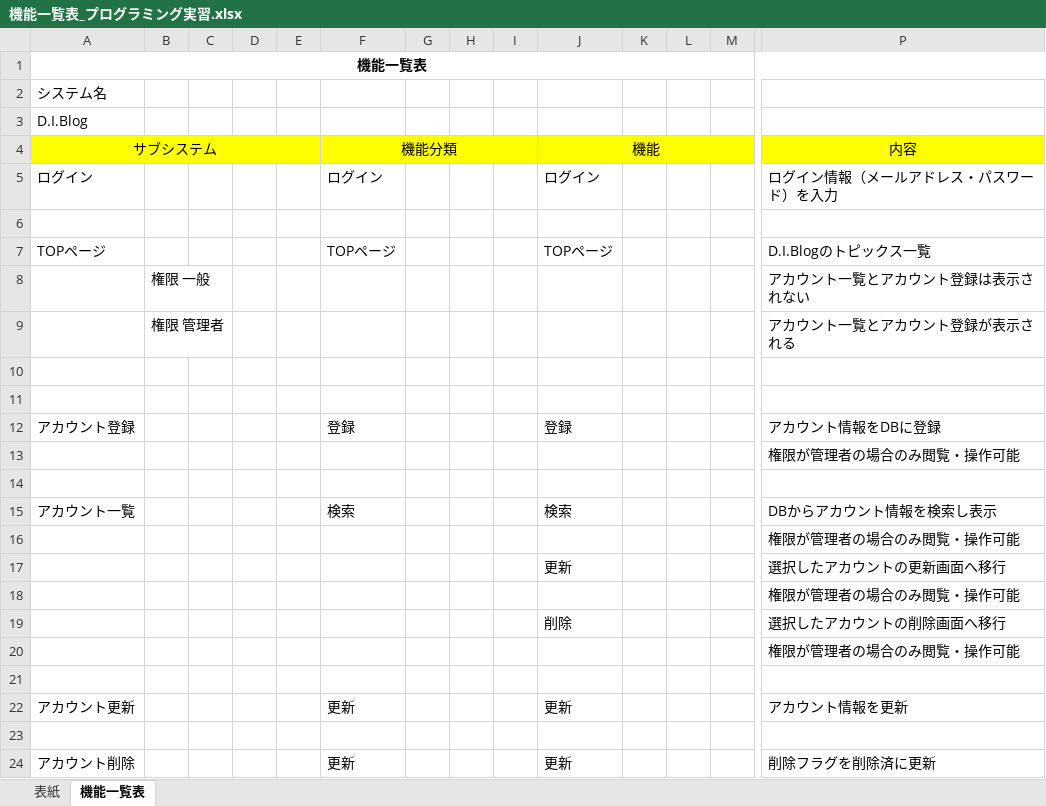
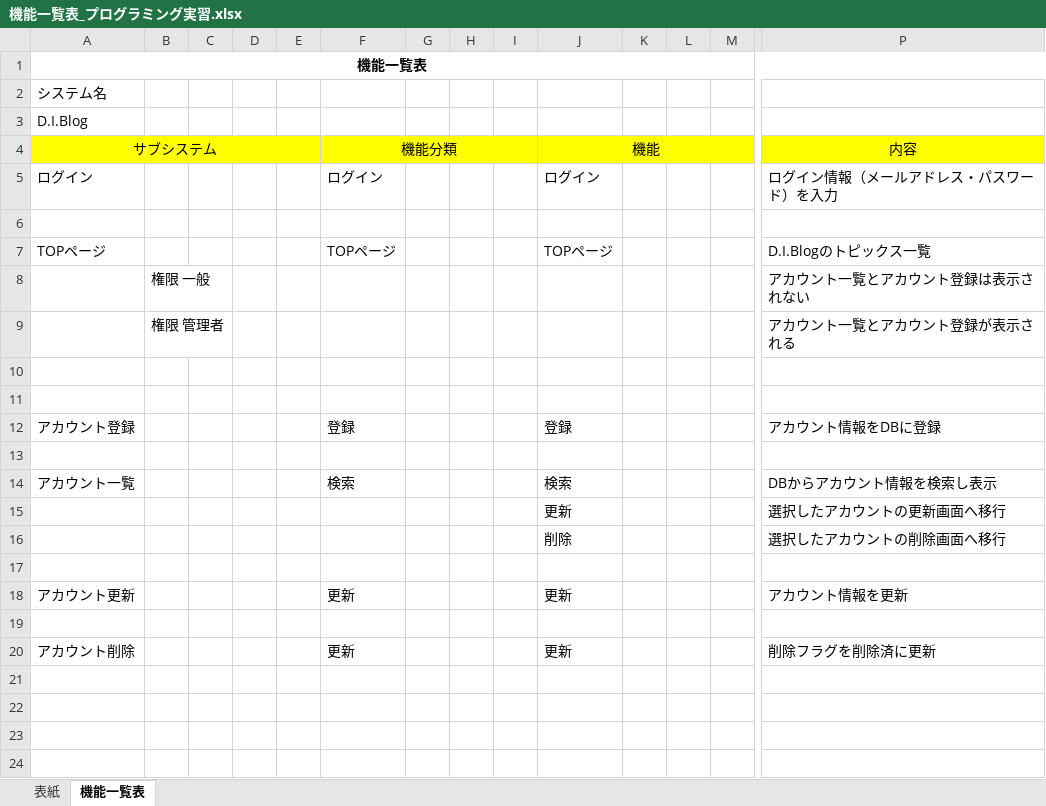
Before and after one commit to mihohashizume/test, an Excel workbook: sekkeisyo/基本設計演習/機能一覧表_プログラミング実習.xlsx, sheet 機能一覧表, drawn as a sheet; only a part is shown, gaps mark what is left out; values as stored, in another font and other column widths than the file's, no borders; rows hold the shown columns only; the diff names each change by its address in the sheet, - before the commit and + after, or states it on an @@ line.

```diff
--- a/sekkeisyo/基本設計演習/機能一覧表_プログラミング実習.xlsx (sheet 機能一覧表)
+++ b/sekkeisyo/基本設計演習/機能一覧表_プログラミング実習.xlsx (sheet 機能一覧表)
-row 13:  |  |  |  |  |  |  |  |  |  |  |  |  | 権限が管理者の場合のみ閲覧・操作可能
-row 16:  |  |  |  |  |  |  |  |  |  |  |  |  | 権限が管理者の場合のみ閲覧・操作可能
-row 18:  |  |  |  |  |  |  |  |  |  |  |  |  | 権限が管理者の場合のみ閲覧・操作可能
-row 20:  |  |  |  |  |  |  |  |  |  |  |  |  | 権限が管理者の場合のみ閲覧・操作可能
```
Also changed, not shown: sekkeisyo/基本設計演習/基本設計書_プログラミング実習.xlsx, sekkeisyo/詳細設計演習/画面遷移図_プログラミング実習.xlsx, 1 other file.
